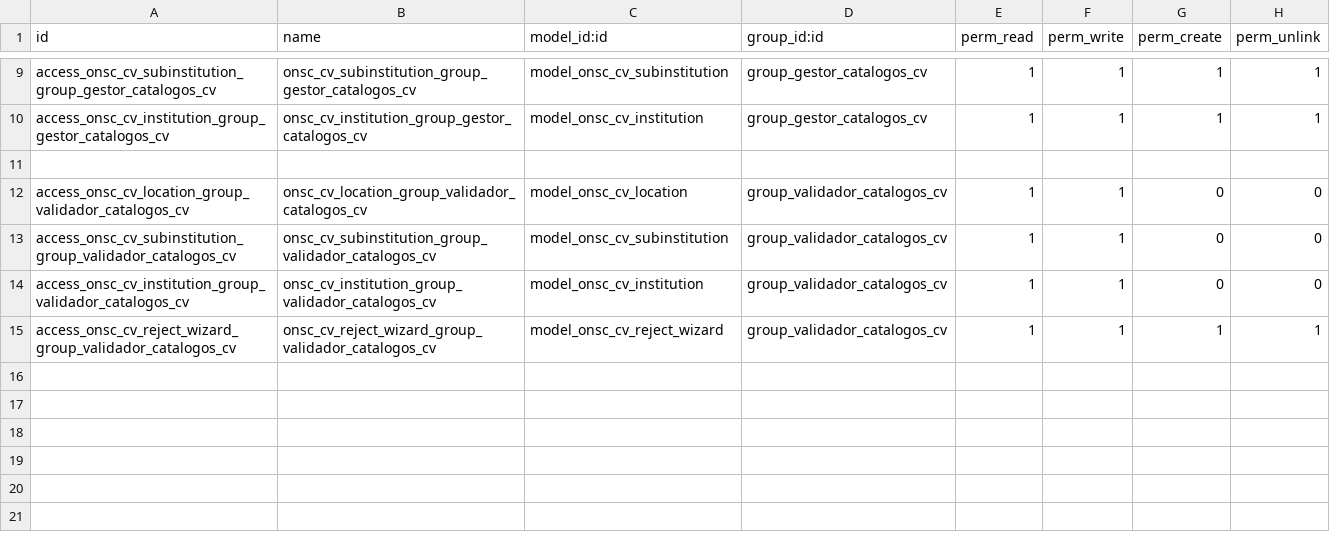
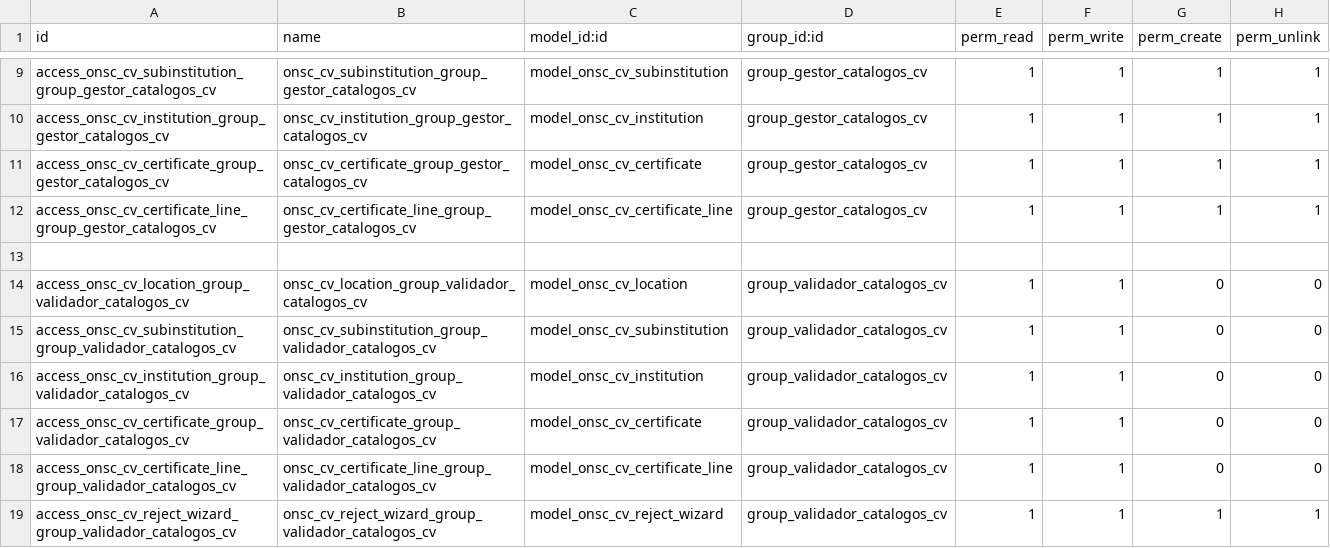
Before and after one commit to AtelUruguay/ONSC, a CSV file: onsc_cv_digital/security/ir.model.access.csv, drawn as a sheet; only a part is shown, gaps mark what is left out; the diff names each change by its address in the sheet, - before the commit and + after, or states it on an @@ line.

Commit message:
[IMP] [onsc_cv_digital]: Catálogo de Certificados Agregando funcionalidad Catálogo de Certificados Ps07: 9872

```diff
--- a/onsc_cv_digital/security/ir.model.access.csv
+++ b/onsc_cv_digital/security/ir.model.access.csv
+row 11: access_onsc_cv_certificate_group_gestor_catalogos_cv | onsc_cv_certificate_group_gestor_catalogos_cv | model_onsc_cv_certificate | group_gestor_catalogos_cv | 1 | 1 | 1 | 1
+row 12: access_onsc_cv_certificate_line_group_gestor_catalogos_cv | onsc_cv_certificate_line_group_gestor_catalogos_cv | model_onsc_cv_certificate_line | group_gestor_catalogos_cv | 1 | 1 | 1 | 1
+row 17: access_onsc_cv_certificate_group_validador_catalogos_cv | onsc_cv_certificate_group_validador_catalogos_cv | model_onsc_cv_certificate | group_validador_catalogos_cv | 1 | 1 | 0 | 0
+row 18: access_onsc_cv_certificate_line_group_validador_catalogos_cv | onsc_cv_certificate_line_group_validador_catalogos_cv | model_onsc_cv_certificate_line | group_validador_catalogos_cv | 1 | 1 | 0 | 0
```
Also changed, not shown: 5 other files.
